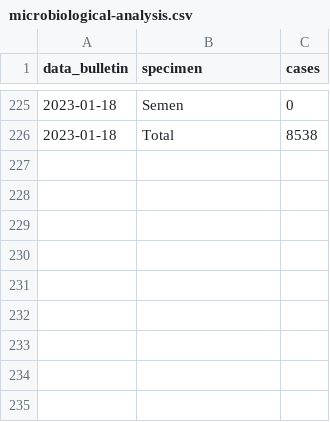
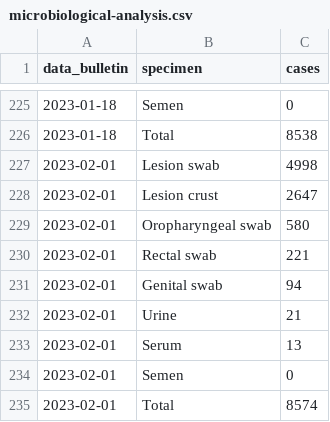
Before and after one commit to unicalportale/dati-epidemiologici, a CSV file: vaiolo-delle-scimmie/ECDC-WHO/microbiological-analysis.csv, drawn as a sheet; only a part is shown, gaps mark what is left out.

```diff
--- a/vaiolo-delle-scimmie/ECDC-WHO/microbiological-analysis.csv
+++ b/vaiolo-delle-scimmie/ECDC-WHO/microbiological-analysis.csv
@@ -226 +226,10 @@
 2023-01-18,"Total",8538
+2023-02-01,"Lesion swab",4998
+2023-02-01,"Lesion crust",2647
+2023-02-01,"Oropharyngeal swab",580
+2023-02-01,"Rectal swab",221
+2023-02-01,"Genital swab",94
+2023-02-01,"Urine",21
+2023-02-01,"Serum",13
+2023-02-01,"Semen",0
+2023-02-01,"Total",8574
```
Also changed, not shown: vaiolo-delle-scimmie/ECDC-WHO/age-sex-cases.csv, vaiolo-delle-scimmie/ECDC-WHO/data-summary.csv, 5 other files.
